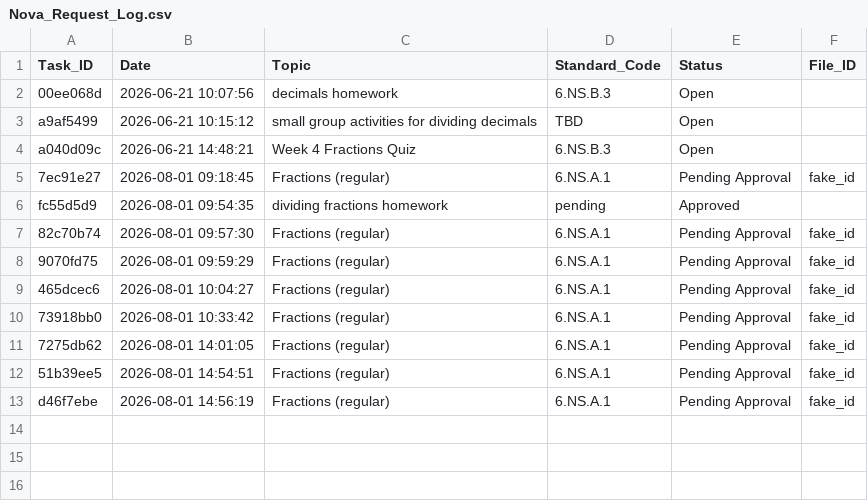
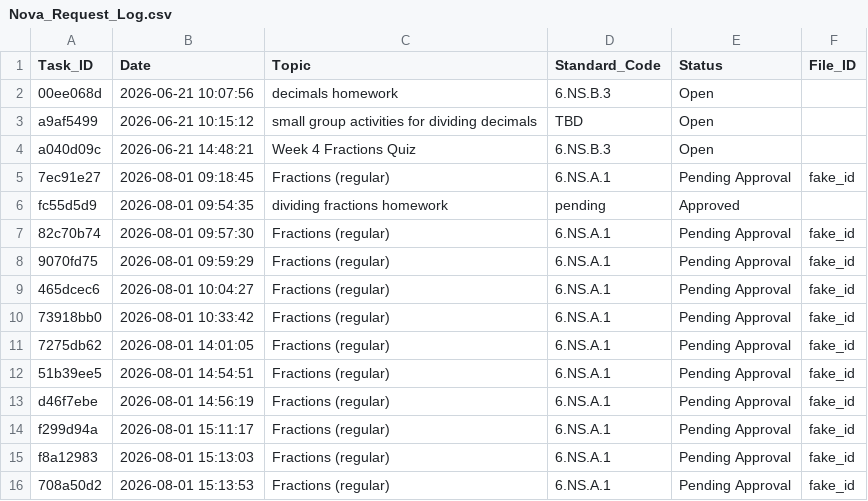
Before and after one commit to JimmyCII/nova-teachingassistant, a CSV file: docs/00_Inbox_from_Karrie/Nova_Request_Log.csv, drawn as a sheet.

```diff
--- a/docs/00_Inbox_from_Karrie/Nova_Request_Log.csv
+++ b/docs/00_Inbox_from_Karrie/Nova_Request_Log.csv
@@ -13 +13,4 @@ fc55d5d9,2026-08-01 09:54:35,dividing fractions homework,pending,Approved,
 d46f7ebe,2026-08-01 14:56:19,Fractions (regular),6.NS.A.1,Pending Approval,fake_id
+f299d94a,2026-08-01 15:11:17,Fractions (regular),6.NS.A.1,Pending Approval,fake_id,
+f8a12983,2026-08-01 15:13:03,Fractions (regular),6.NS.A.1,Pending Approval,fake_id,
+708a50d2,2026-08-01 15:13:53,Fractions (regular),6.NS.A.1,Pending Approval,fake_id,
```
Also changed, not shown: 1 other file.
